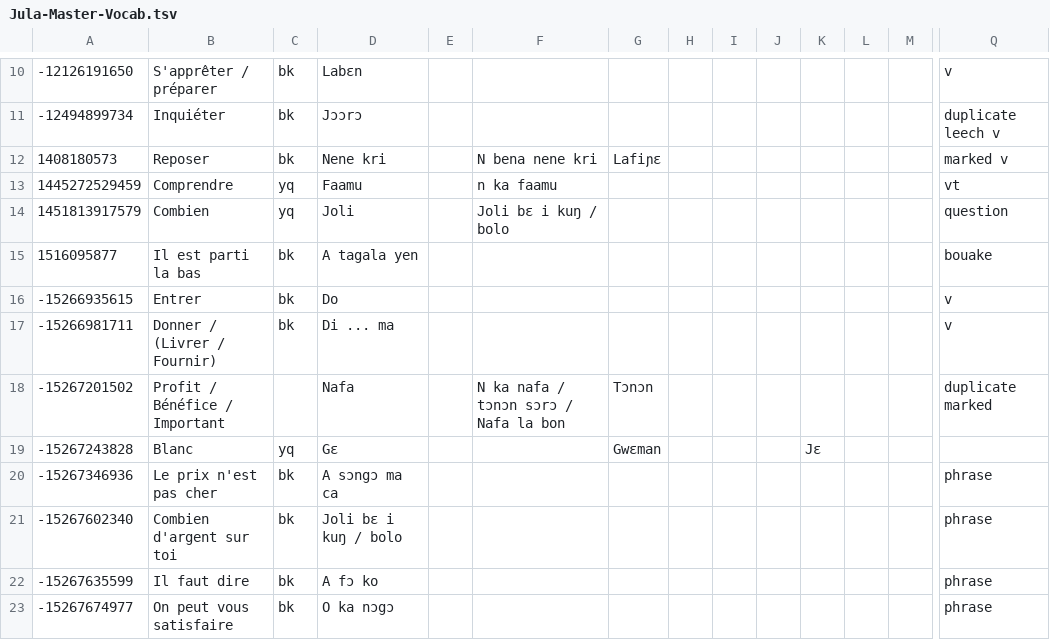
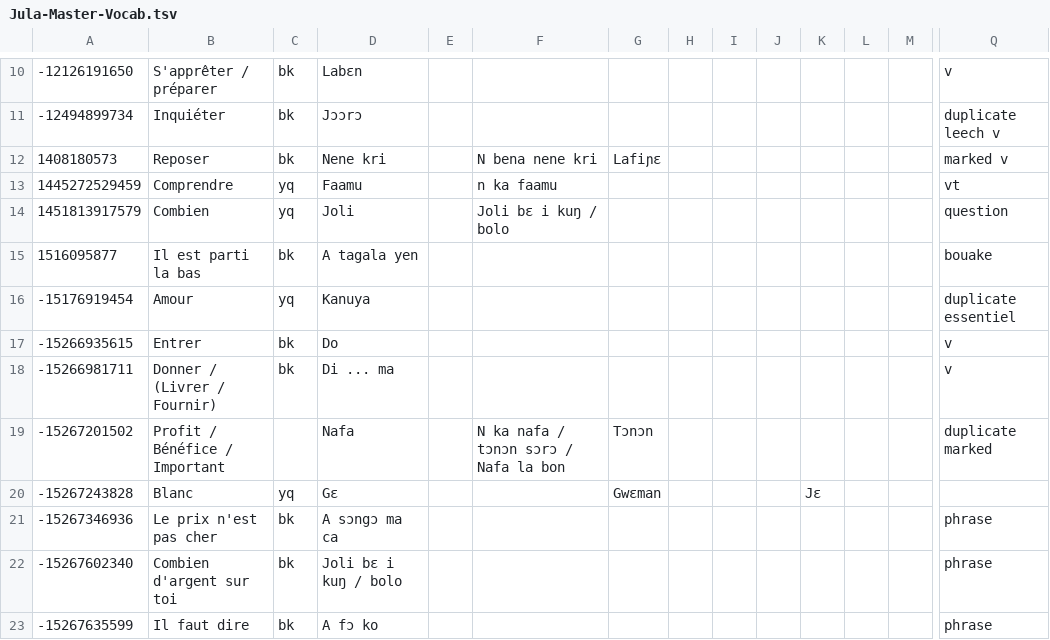
Before and after one commit to boydkelly/blog, a TSV file: static/download/Jula-Master-Vocab.tsv, drawn as a sheet; only a part is shown, gaps mark what is left out; the shorter side is filled out with more unchanged rows; rows hold the shown columns only; the diff names each change by its address in the sheet, - before the commit and + after, or states it on an @@ line.

```diff
--- a/static/download/Jula-Master-Vocab.tsv
+++ b/static/download/Jula-Master-Vocab.tsv
+row 16: -15176919454 | Amour | yq | Kanuya |  |  |  |  |  |  |  |  |  | duplicate essentiel
```
Also changed, not shown: static/download/Jula-Master-WT.tsv.
